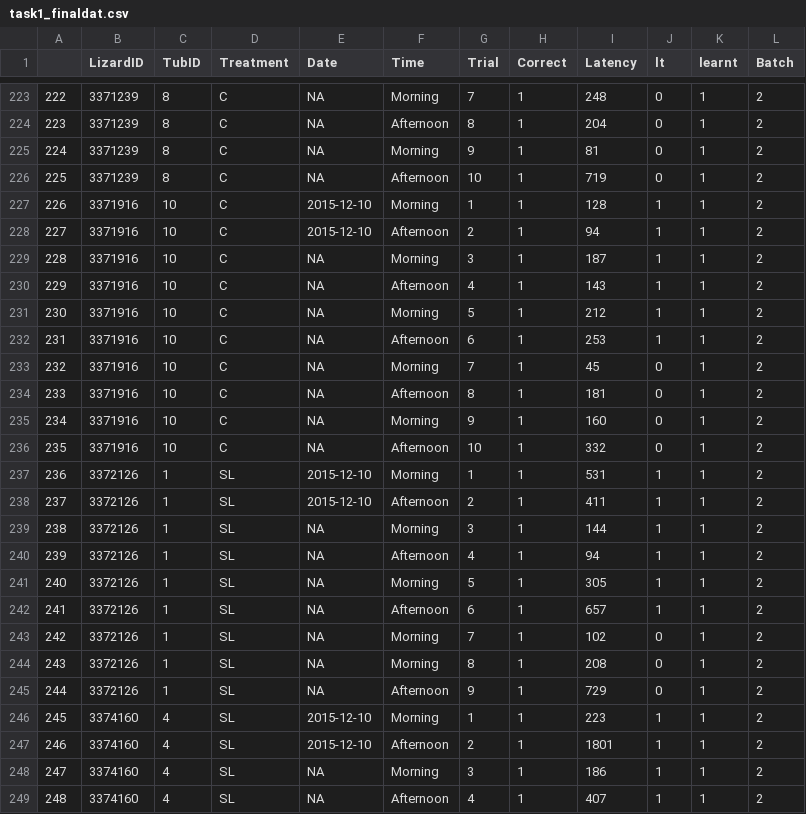
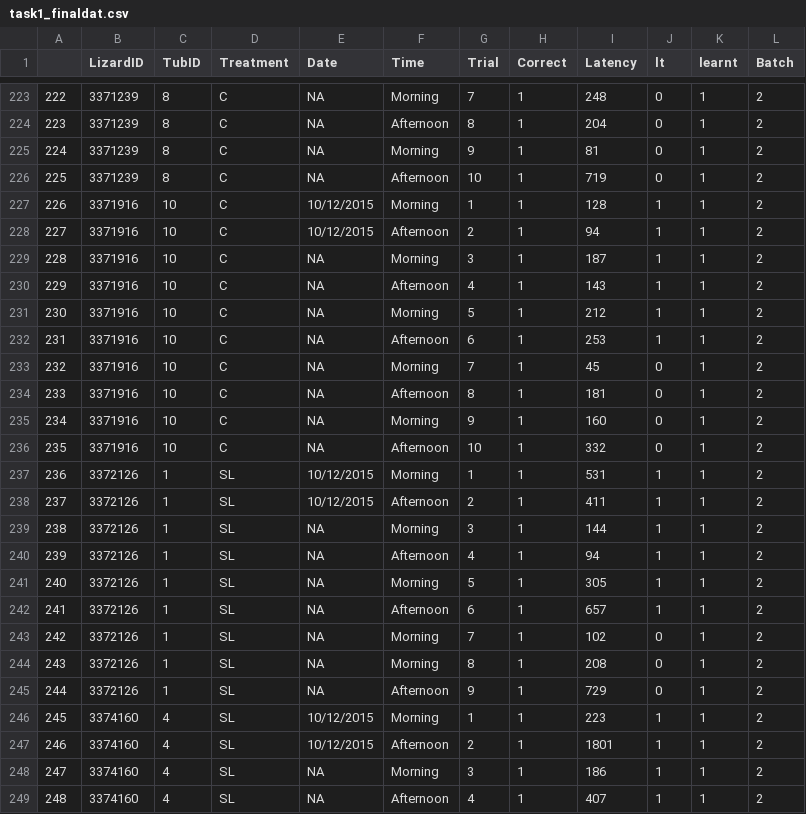
Before and after one commit to fontikar/egerniasl, a CSV file: output/data/task1_finaldat.csv, drawn as a sheet; only a part is shown, gaps mark what is left out; the diff covers the shown part only.

```diff
--- a/output/data/task1_finaldat.csv
+++ b/output/data/task1_finaldat.csv
@@ -227,2 +227,2 @@
-"226","3371916",10,"C",2015-12-10,"Morning",1,1,128,1,1,2
-"227","3371916",10,"C",2015-12-10,"Afternoon",2,1,94,1,1,2
+226,3371916,10,C,10/12/2015,Morning,1,1,128,1,1,2
+227,3371916,10,C,10/12/2015,Afternoon,2,1,94,1,1,2
@@ -237,2 +237,2 @@
-"236","3372126",1,"SL",2015-12-10,"Morning",1,1,531,1,1,2
-"237","3372126",1,"SL",2015-12-10,"Afternoon",2,1,411,1,1,2
+236,3372126,1,SL,10/12/2015,Morning,1,1,531,1,1,2
+237,3372126,1,SL,10/12/2015,Afternoon,2,1,411,1,1,2
@@ -246,2 +246,2 @@
-"245","3374160",4,"SL",2015-12-10,"Morning",1,1,223,1,1,2
-"246","3374160",4,"SL",2015-12-10,"Afternoon",2,1,1801,1,1,2
+245,3374160,4,SL,10/12/2015,Morning,1,1,223,1,1,2
+246,3374160,4,SL,10/12/2015,Afternoon,2,1,1801,1,1,2
```
Also changed, not shown: 25 edited cells elsewhere in this file.
